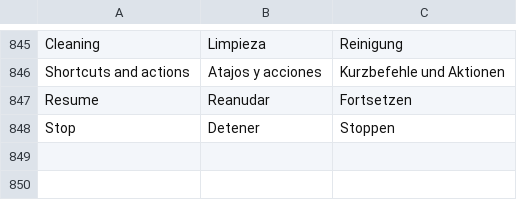
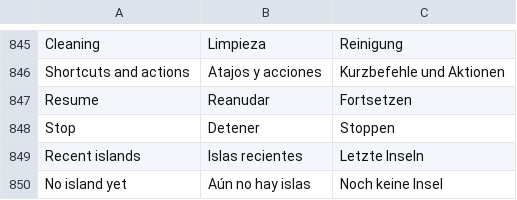
Before and after one commit to Arrows78/Pillbox, a TSV file: scripts/data/translations.tsv, drawn as a sheet; only a part is shown, gaps mark what is left out.

```diff
--- a/scripts/data/translations.tsv
+++ b/scripts/data/translations.tsv
@@ -848 +848,3 @@ Resume	Reanudar	Fortsetzen
 Stop	Detener	Stoppen
+Recent islands	Islas recientes	Letzte Inseln
+No island yet	Aún no hay islas	Noch keine Insel
```
Also changed, not shown: 9 other files.
